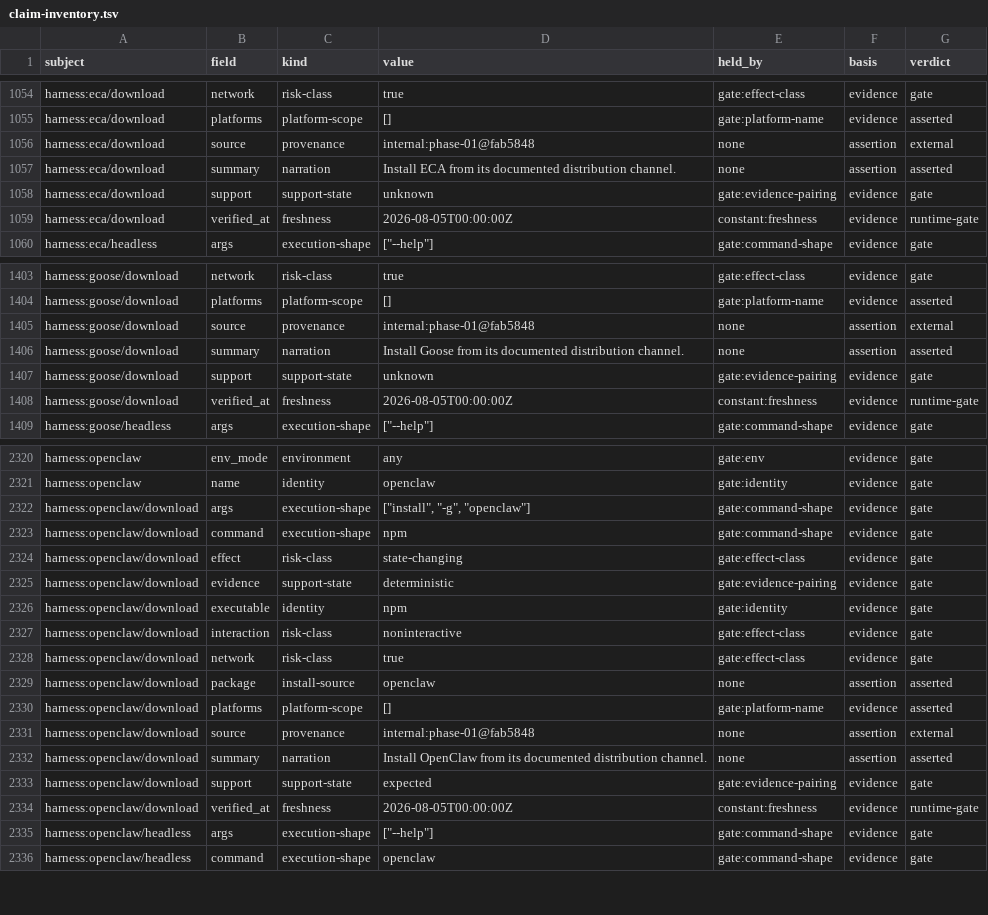
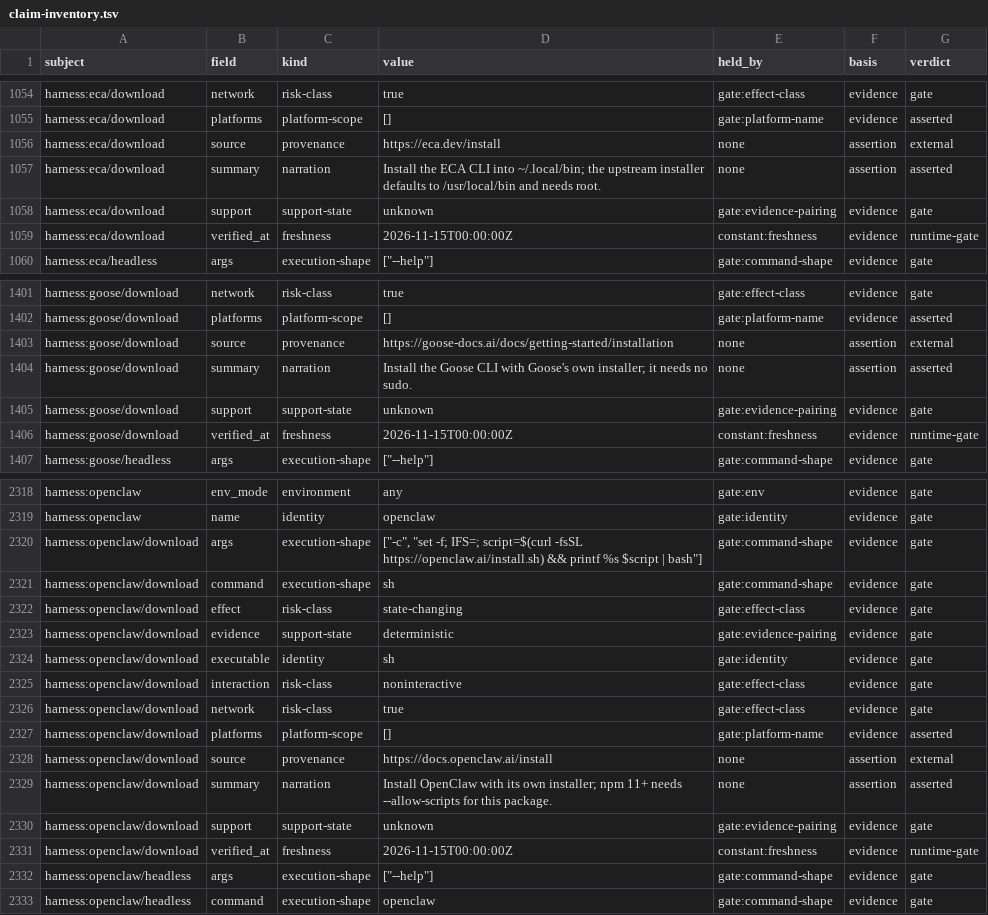
Before and after one commit to BA-CalderonMorales/terminal-jarvis, a TSV file: docs/claim-inventory.tsv, drawn as a sheet; only a part is shown, gaps mark what is left out; the diff covers the shown part only.

```diff
--- a/docs/claim-inventory.tsv
+++ b/docs/claim-inventory.tsv
@@ -1055,6 +1055,6 @@ harness:eca/download	network	risk-class	true	gate:effect-class	evidence	gate
 harness:eca/download	platforms	platform-scope	[]	gate:platform-name	evidence	asserted
-harness:eca/download	source	provenance	internal:phase-01@fab5848	none	assertion	external
-harness:eca/download	summary	narration	Install ECA from its documented distribution channel.	none	assertion	asserted
+harness:eca/download	source	provenance	https://eca.dev/install	none	assertion	external
+harness:eca/download	summary	narration	Install the ECA CLI into ~/.local/bin; the upstream installer defaults to /usr/local/bin and needs root.	none	assertion	asserted
 harness:eca/download	support	support-state	unknown	gate:evidence-pairing	evidence	gate
-harness:eca/download	verified_at	freshness	2026-08-05T00:00:00Z	constant:freshness	evidence	runtime-gate
+harness:eca/download	verified_at	freshness	2026-11-15T00:00:00Z	constant:freshness	evidence	runtime-gate
 harness:eca/headless	args	execution-shape	["--help"]	gate:command-shape	evidence	gate
@@ -1404,6 +1402,6 @@ harness:goose/download	network	risk-class	true	gate:effect-class	evidence	gate
 harness:goose/download	platforms	platform-scope	[]	gate:platform-name	evidence	asserted
-harness:goose/download	source	provenance	internal:phase-01@fab5848	none	assertion	external
-harness:goose/download	summary	narration	Install Goose from its documented distribution channel.	none	assertion	asserted
+harness:goose/download	source	provenance	https://goose-docs.ai/docs/getting-started/installation	none	assertion	external
+harness:goose/download	summary	narration	Install the Goose CLI with Goose's own installer; it needs no sudo.	none	assertion	asserted
 harness:goose/download	support	support-state	unknown	gate:evidence-pairing	evidence	gate
-harness:goose/download	verified_at	freshness	2026-08-05T00:00:00Z	constant:freshness	evidence	runtime-gate
+harness:goose/download	verified_at	freshness	2026-11-15T00:00:00Z	constant:freshness	evidence	runtime-gate
 harness:goose/headless	args	execution-shape	["--help"]	gate:command-shape	evidence	gate
@@ -2321,15 +2319,14 @@ harness:openclaw	env_mode	environment	any	gate:env	evidence	gate
 harness:openclaw	name	identity	openclaw	gate:identity	evidence	gate
-harness:openclaw/download	args	execution-shape	["install", "-g", "openclaw"]	gate:command-shape	evidence	gate
-harness:openclaw/download	command	execution-shape	npm	gate:command-shape	evidence	gate
+harness:openclaw/download	args	execution-shape	["-c", "set -f; IFS=; script=$(curl -fsSL https://openclaw.ai/install.sh) && printf %s $script | bash"]	gate:command-shape	evidence	gate
+harness:openclaw/download	command	execution-shape	sh	gate:command-shape	evidence	gate
 harness:openclaw/download	effect	risk-class	state-changing	gate:effect-class	evidence	gate
 harness:openclaw/download	evidence	support-state	deterministic	gate:evidence-pairing	evidence	gate
-harness:openclaw/download	executable	identity	npm	gate:identity	evidence	gate
+harness:openclaw/download	executable	identity	sh	gate:identity	evidence	gate
 harness:openclaw/download	interaction	risk-class	noninteractive	gate:effect-class	evidence	gate
 harness:openclaw/download	network	risk-class	true	gate:effect-class	evidence	gate
-harness:openclaw/download	package	install-source	openclaw	none	assertion	asserted
 harness:openclaw/download	platforms	platform-scope	[]	gate:platform-name	evidence	asserted
-harness:openclaw/download	source	provenance	internal:phase-01@fab5848	none	assertion	external
-harness:openclaw/download	summary	narration	Install OpenClaw from its documented distribution channel.	none	assertion	asserted
-harness:openclaw/download	support	support-state	expected	gate:evidence-pairing	evidence	gate
-harness:openclaw/download	verified_at	freshness	2026-08-05T00:00:00Z	constant:freshness	evidence	runtime-gate
+harness:openclaw/download	source	provenance	https://docs.openclaw.ai/install	none	assertion	external
+harness:openclaw/download	summary	narration	Install OpenClaw with its own installer; npm 11+ needs --allow-scripts for this package.	none	assertion	asserted
+harness:openclaw/download	support	support-state	unknown	gate:evidence-pairing	evidence	gate
+harness:openclaw/download	verified_at	freshness	2026-11-15T00:00:00Z	constant:freshness	evidence	runtime-gate
 harness:openclaw/headless	args	execution-shape	["--help"]	gate:command-shape	evidence	gate
```
Also changed, not shown: 4 removed rows and 51 edited cells elsewhere in this file, 29 other files.
